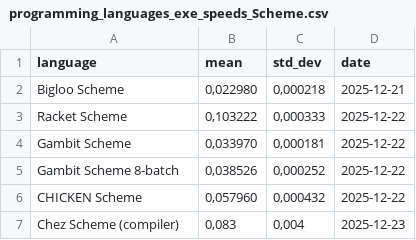
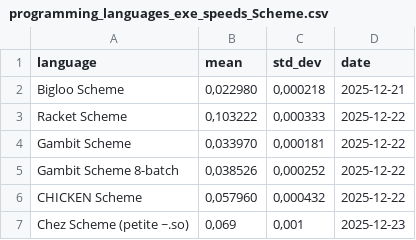
Before and after one commit to practicalcomputerscience/MicrobenchmarkGPHLlanguages, a CSV file: 02 - execution times/programming_languages_exe_speeds_Scheme.csv, drawn as a sheet; removed rows and columns are numbered as before the commit, all else as after; the diff names each change by its address in the sheet, - before the commit and + after, or states it on an @@ line.

```diff
--- a/02 - execution times/programming_languages_exe_speeds_Scheme.csv
+++ b/02 - execution times/programming_languages_exe_speeds_Scheme.csv
-row 7: Chez Scheme (compiler) | 0,083 | 0,004 | 2025-12-23
+row 7: Chez Scheme (petite ~.so) | 0,069 | 0,001 | 2025-12-23
```
Also changed, not shown: 1 other file.
